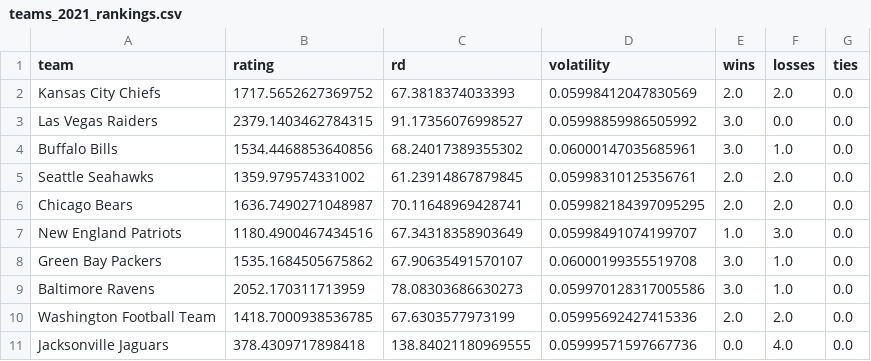
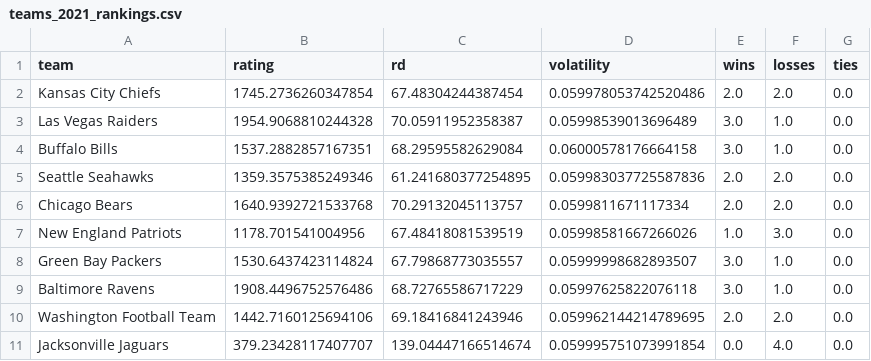
Before and after one commit to jackwarfield/rg2_poll, a CSV file: nfl/teams_2021_rankings.csv, drawn as a sheet; only a part is shown; the diff covers the shown part only.

```diff
--- a/nfl/teams_2021_rankings.csv
+++ b/nfl/teams_2021_rankings.csv
@@ -1,11 +1,11 @@
 team,rating,rd,volatility,wins,losses,ties
-Kansas City Chiefs,1717.5652627369752,67.3818374033393,0.05998412047830569,2.0,2.0,0.0
-Las Vegas Raiders,2379.1403462784315,91.17356076998527,0.05998859986505992,3.0,0.0,0.0
-Buffalo Bills,1534.4468853640856,68.24017389355302,0.06000147035685961,3.0,1.0,0.0
-Seattle Seahawks,1359.979574331002,61.23914867879845,0.05998310125356761,2.0,2.0,0.0
-Chicago Bears,1636.7490271048987,70.11648969428741,0.059982184397095295,2.0,2.0,0.0
-New England Patriots,1180.4900467434516,67.34318358903649,0.05998491074199707,1.0,3.0,0.0
-Green Bay Packers,1535.1684505675862,67.90635491570107,0.06000199355519708,3.0,1.0,0.0
-Baltimore Ravens,2052.170311713959,78.08303686630273,0.059970128317005586,3.0,1.0,0.0
-Washington Football Team,1418.7000938536785,67.6303577973199,0.05995692427415336,2.0,2.0,0.0
-Jacksonville Jaguars,378.4309717898418,138.84021180969555,0.05999571597667736,0.0,4.0,0.0
+Kansas City Chiefs,1745.2736260347854,67.48304244387454,0.059978053742520486,2.0,2.0,0.0
+Las Vegas Raiders,1954.9068810244328,70.05911952358387,0.05998539013696489,3.0,1.0,0.0
+Buffalo Bills,1537.2882857167351,68.29595582629084,0.06000578176664158,3.0,1.0,0.0
+Seattle Seahawks,1359.3575385249346,61.241680377254895,0.059983037725587836,2.0,2.0,0.0
+Chicago Bears,1640.9392721533768,70.29132045113757,0.0599811671117334,2.0,2.0,0.0
+New England Patriots,1178.701541004956,67.48418081539519,0.05998581667266026,1.0,3.0,0.0
+Green Bay Packers,1530.6437423114824,67.79868773035557,0.05999998682893507,3.0,1.0,0.0
+Baltimore Ravens,1908.4496752576486,68.72765586717229,0.05997625822076118,3.0,1.0,0.0
+Washington Football Team,1442.7160125694106,69.18416841243946,0.059962144214789695,2.0,2.0,0.0
+Jacksonville Jaguars,379.23428117407707,139.04447166514674,0.059995751073991854,0.0,4.0,0.0
```
Also changed, not shown: 67 edited cells elsewhere in this file, nfl/games2021.csv, 1 other file.
